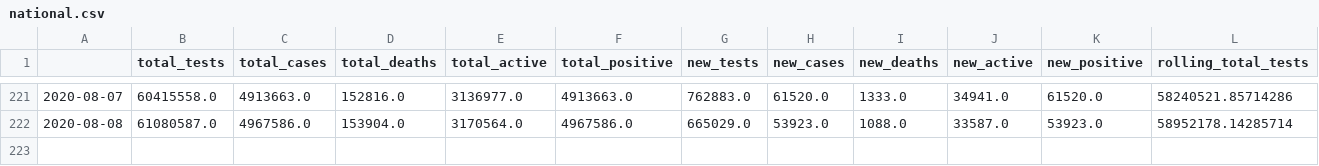
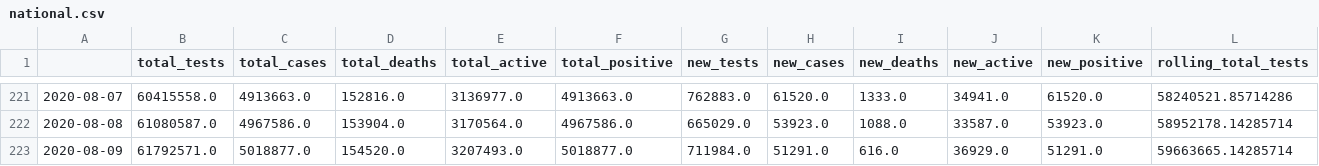
Before and after one commit to danielsuo/princeton.fyi, a CSV file: data/national.csv, drawn as a sheet; only a part is shown, gaps mark what is left out; rows hold the shown columns only; the diff names each change by its address in the sheet, - before the commit and + after, or states it on an @@ line.

Commit message:
Update data

```diff
--- a/data/national.csv
+++ b/data/national.csv
+row 223: 2020-08-09 | 61792571.0 | 5018877.0 | 154520.0 | 3207493.0 | 5018877.0 | 711984.0 | 51291.0 | 616.0 | 36929.0 | 51291.0 | 59663665.14285714
```
Also changed, not shown: data/county.csv, data/local.csv, 14 other files.
